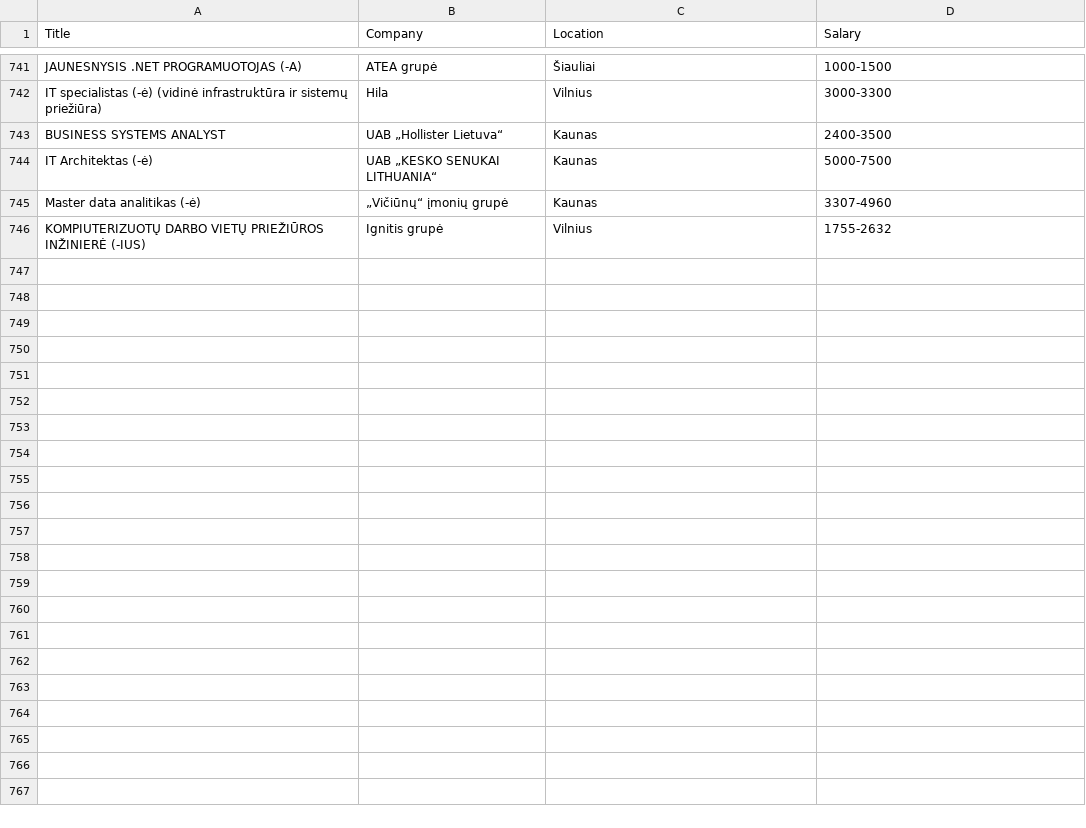
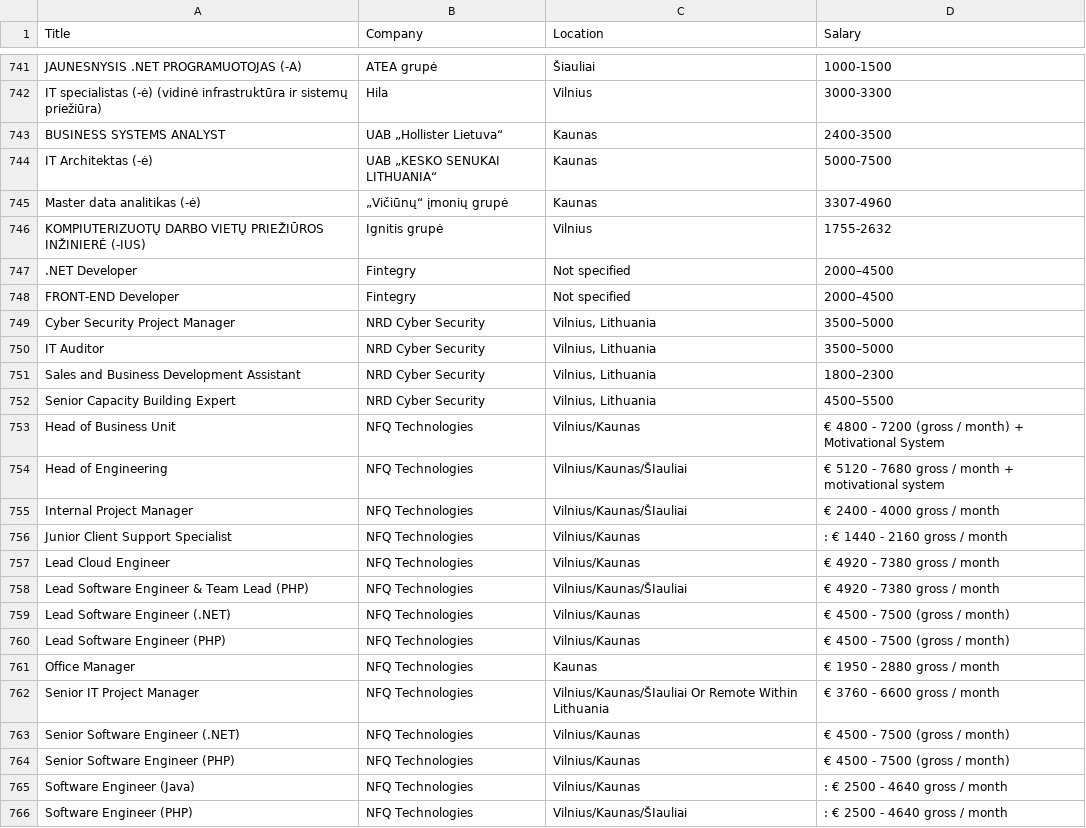
Before and after one commit to Athena-Verona/industry_tracker, a CSV file: scrapers/competitor_websites/mega_dataset.csv (was mega_dataset.csv), drawn as a sheet; only a part is shown, gaps mark what is left out.

```diff
--- a/mega_dataset.csv
+++ b/scrapers/competitor_websites/mega_dataset.csv
@@ -746 +746,21 @@ Master data analitikas (-ė);„Vičiūnų“ įmonių grupė;Kaunas;3307-4960
 KOMPIUTERIZUOTŲ DARBO VIETŲ PRIEŽIŪROS INŽINIERĖ (-IUS);Ignitis grupė;Vilnius;1755-2632
+.NET Developer;Fintegry;Not specified;2000–4500
+FRONT-END Developer;Fintegry;Not specified;2000–4500
+Cyber Security Project Manager;NRD Cyber Security;Vilnius, Lithuania;3500–5000
+IT Auditor;NRD Cyber Security;Vilnius, Lithuania;3500–5000
+Sales and Business Development Assistant;NRD Cyber Security;Vilnius, Lithuania;1800–2300
+Senior Capacity Building Expert;NRD Cyber Security;Vilnius, Lithuania;4500–5500
+Head of Business Unit;NFQ Technologies;Vilnius/Kaunas;€ 4800 - 7200 (gross / month) + Motivational System
+Head of Engineering;NFQ Technologies;Vilnius/Kaunas/ŠIauliai;€ 5120 - 7680 gross / month + motivational system
+Internal Project Manager;NFQ Technologies;Vilnius/Kaunas/ŠIauliai;€ 2400 - 4000 gross / month
+Junior Client Support Specialist;NFQ Technologies;Vilnius/Kaunas;: € 1440 - 2160 gross / month
+Lead Cloud Engineer;NFQ Technologies;Vilnius/Kaunas;€ 4920 - 7380 gross / month
+Lead Software Engineer & Team Lead (PHP);NFQ Technologies;Vilnius/Kaunas/ŠIauliai;€ 4920 - 7380 gross / month
+Lead Software Engineer (.NET);NFQ Technologies;Vilnius/Kaunas;€ 4500 - 7500 (gross / month)
+Lead Software Engineer (PHP);NFQ Technologies;Vilnius/Kaunas;€ 4500 - 7500 (gross / month)
+Office Manager;NFQ Technologies;Kaunas;€ 1950 - 2880 gross / month
+Senior IT Project Manager;NFQ Technologies;Vilnius/Kaunas/ŠIauliai Or Remote Within Lithuania;€ 3760 - 6600 gross / month
+Senior Software Engineer (.NET);NFQ Technologies;Vilnius/Kaunas;€ 4500 - 7500 (gross / month)
+Senior Software Engineer (PHP);NFQ Technologies;Vilnius/Kaunas;€ 4500 - 7500 (gross / month)
+Software Engineer (Java);NFQ Technologies;Vilnius/Kaunas;: € 2500 - 4640 gross / month
+Software Engineer (PHP);NFQ Technologies;Vilnius/Kaunas/ŠIauliai;: € 2500 - 4640 gross / month
```
Also changed, not shown: 47 other files.
